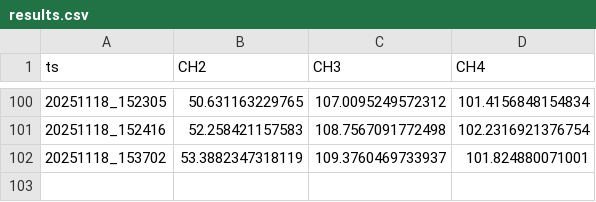
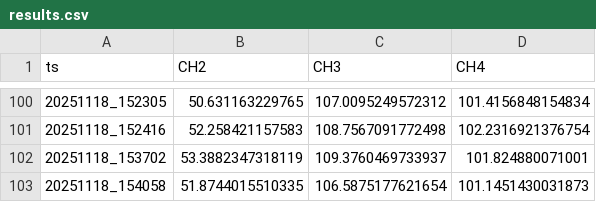
Before and after one commit to techtile-by-dramco/NI-B210-Sync, a CSV file: experiments/32_mulit_usrp_sync_only_lb_clo_add_phase/data/results.csv, drawn as a sheet; only a part is shown, gaps mark what is left out.

```diff
--- a/experiments/32_mulit_usrp_sync_only_lb_clo_add_phase/data/results.csv
+++ b/experiments/32_mulit_usrp_sync_only_lb_clo_add_phase/data/results.csv
@@ -102 +102,2 @@ ts,CH2,CH3,CH4
 20251118_153702,53.3882347318119,109.3760469733937,101.824880071001
+20251118_154058,51.8744015510335,106.5875177621654,101.1451430031873
```
Also changed, not shown: 2 other files.
